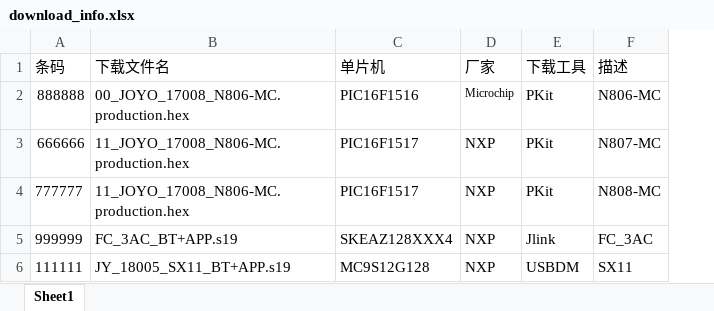
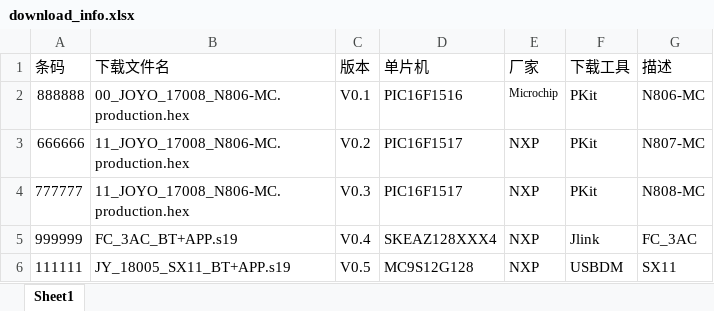
Before and after one commit to xq872234842/joyo, an Excel workbook: download_info.xlsx, sheet Sheet1, drawn as a sheet; values as stored, in another font and other column widths than the file's, no borders; the diff names each change by its address in the sheet, - before the commit and + after, or states it on an @@ line.

Commit message:
Update download_info.xlsx

```diff
--- a/download_info.xlsx (sheet Sheet1)
+++ b/download_info.xlsx (sheet Sheet1)
+column C (版本), rows 2-6: V0.1 | V0.2 | V0.3 | V0.4 | V0.5
```
